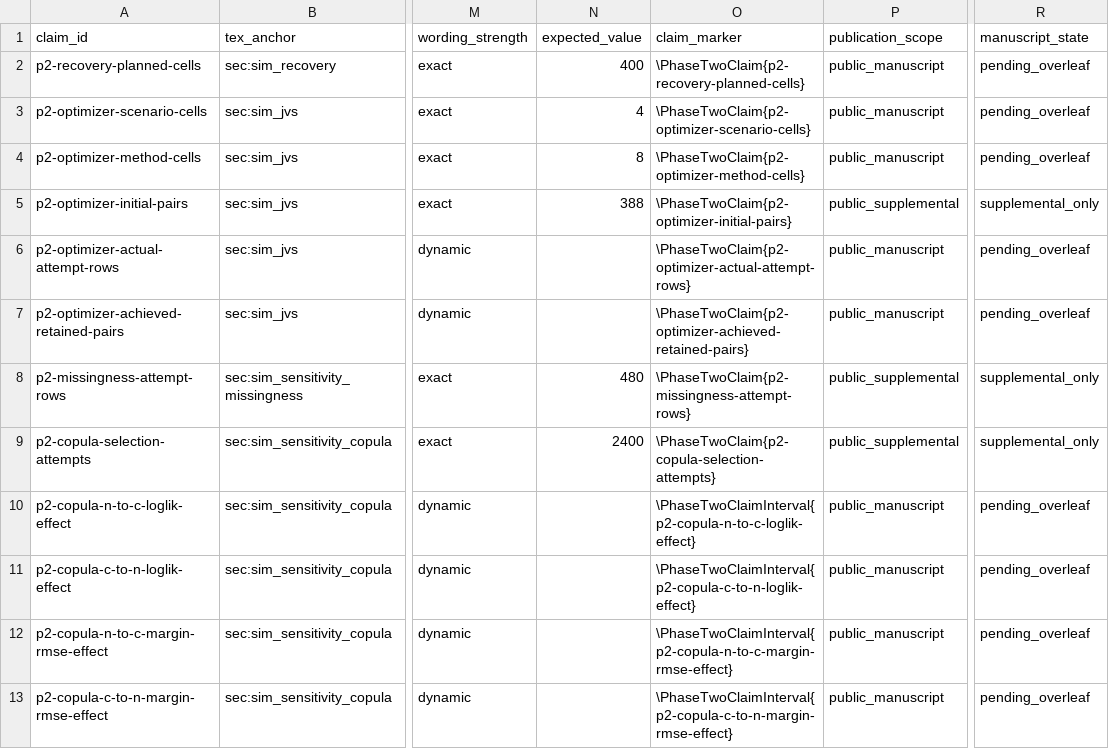
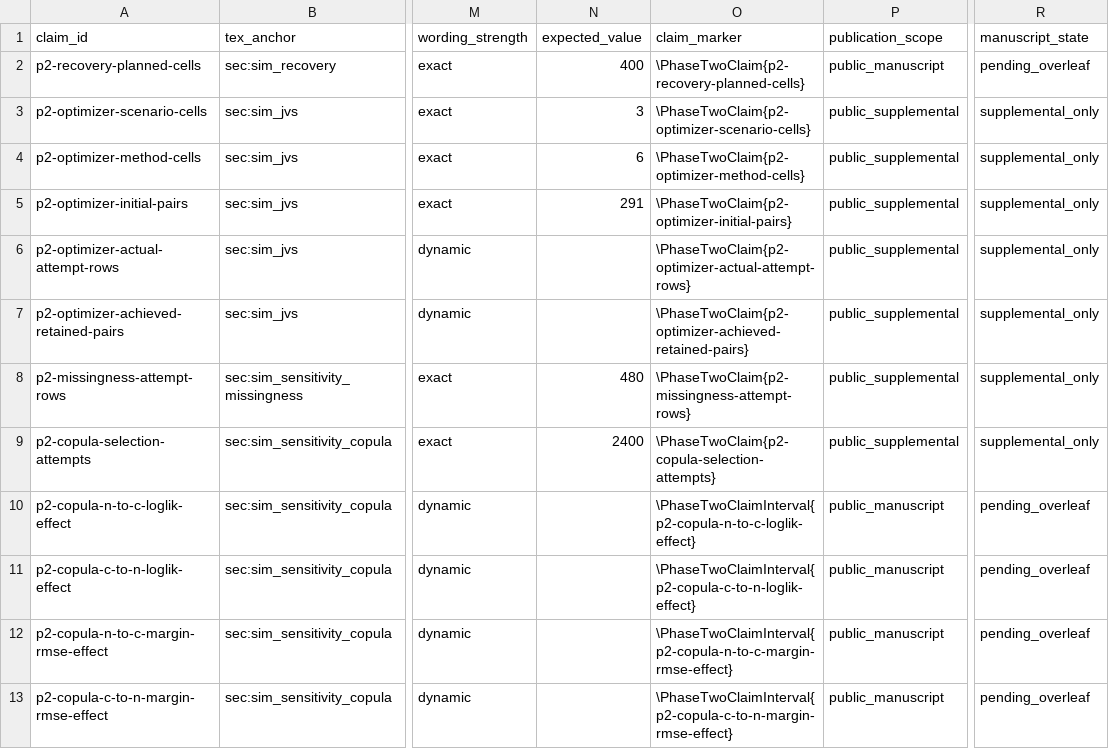
Before and after one commit to ahibbert/gamlss.longitudinal, a CSV file: paper/phase2-claims.csv, drawn as a sheet; only a part is shown, gaps mark what is left out; the diff names each change by its address in the sheet, - before the commit and + after, or states it on an @@ line.

```diff
--- a/paper/phase2-claims.csv
+++ b/paper/phase2-claims.csv
-N3 (expected_value): 4
+N3 (expected_value): 3
-P3:P4 (publication_scope): public_manuscript
+P3:P4 (publication_scope): public_supplemental
-R3:R4 (manuscript_state): pending_overleaf
+R3:R4 (manuscript_state): supplemental_only
-N4 (expected_value): 8
+N4 (expected_value): 6
-N5 (expected_value): 388
+N5 (expected_value): 291
-P6:P7 (publication_scope): public_manuscript
+P6:P7 (publication_scope): public_supplemental
-R6:R7 (manuscript_state): pending_overleaf
+R6:R7 (manuscript_state): supplemental_only
```
Also changed, not shown: paper/phase2-artifact-contract.csv, paper/phase2-design-contract.csv, 16 other files.
